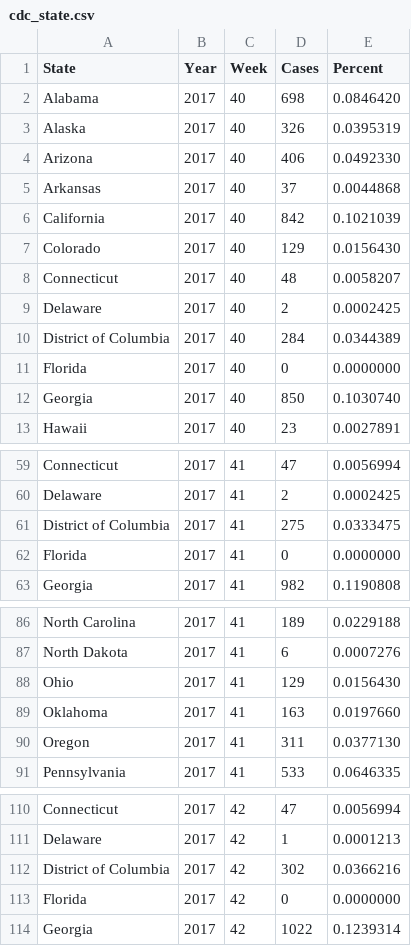
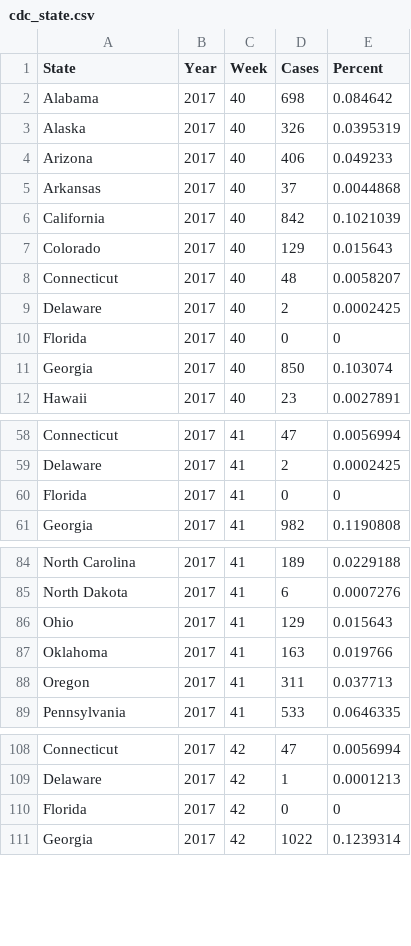
Before and after one commit to zhan656/Analyticus, a CSV file: data/cdc_state.csv, drawn as a sheet; only a part is shown, gaps mark what is left out; the diff covers the shown part only.

Commit message:
Puerto Rico and District of Columbia removed.

```diff
--- a/data/cdc_state.csv
+++ b/data/cdc_state.csv
@@ -1,13 +1,12 @@
 State,Year,Week,Cases,Percent
-Alabama,2017,40,698,0.0846420
+Alabama,2017,40,698,0.084642
 Alaska,2017,40,326,0.0395319
-Arizona,2017,40,406,0.0492330
+Arizona,2017,40,406,0.049233
 Arkansas,2017,40,37,0.0044868
 California,2017,40,842,0.1021039
-Colorado,2017,40,129,0.0156430
+Colorado,2017,40,129,0.015643
 Connecticut,2017,40,48,0.0058207
 Delaware,2017,40,2,0.0002425
-District of Columbia,2017,40,284,0.0344389
-Florida,2017,40,0,0.0000000
-Georgia,2017,40,850,0.1030740
+Florida,2017,40,0,0
+Georgia,2017,40,850,0.103074
 Hawaii,2017,40,23,0.0027891
@@ -60,4 +59,3 @@ Connecticut,2017,41,47,0.0056994
 Delaware,2017,41,2,0.0002425
-District of Columbia,2017,41,275,0.0333475
-Florida,2017,41,0,0.0000000
+Florida,2017,41,0,0
 Georgia,2017,41,982,0.1190808
@@ -87,5 +85,5 @@ North Carolina,2017,41,189,0.0229188
 North Dakota,2017,41,6,0.0007276
-Ohio,2017,41,129,0.0156430
-Oklahoma,2017,41,163,0.0197660
-Oregon,2017,41,311,0.0377130
+Ohio,2017,41,129,0.015643
+Oklahoma,2017,41,163,0.019766
+Oregon,2017,41,311,0.037713
 Pennsylvania,2017,41,533,0.0646335
@@ -111,4 +109,3 @@ Connecticut,2017,42,47,0.0056994
 Delaware,2017,42,1,0.0001213
-District of Columbia,2017,42,302,0.0366216
-Florida,2017,42,0,0.0000000
+Florida,2017,42,0,0
 Georgia,2017,42,1022,0.1239314
```
Also changed, not shown: 137 edited cells elsewhere in this file.
